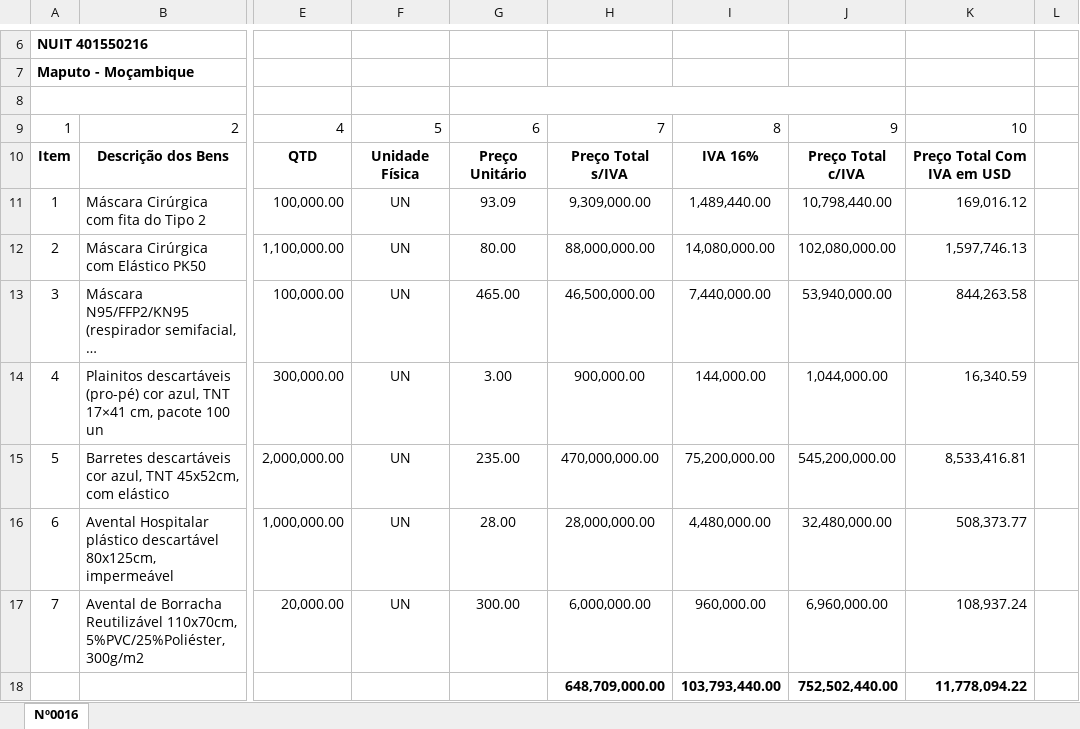
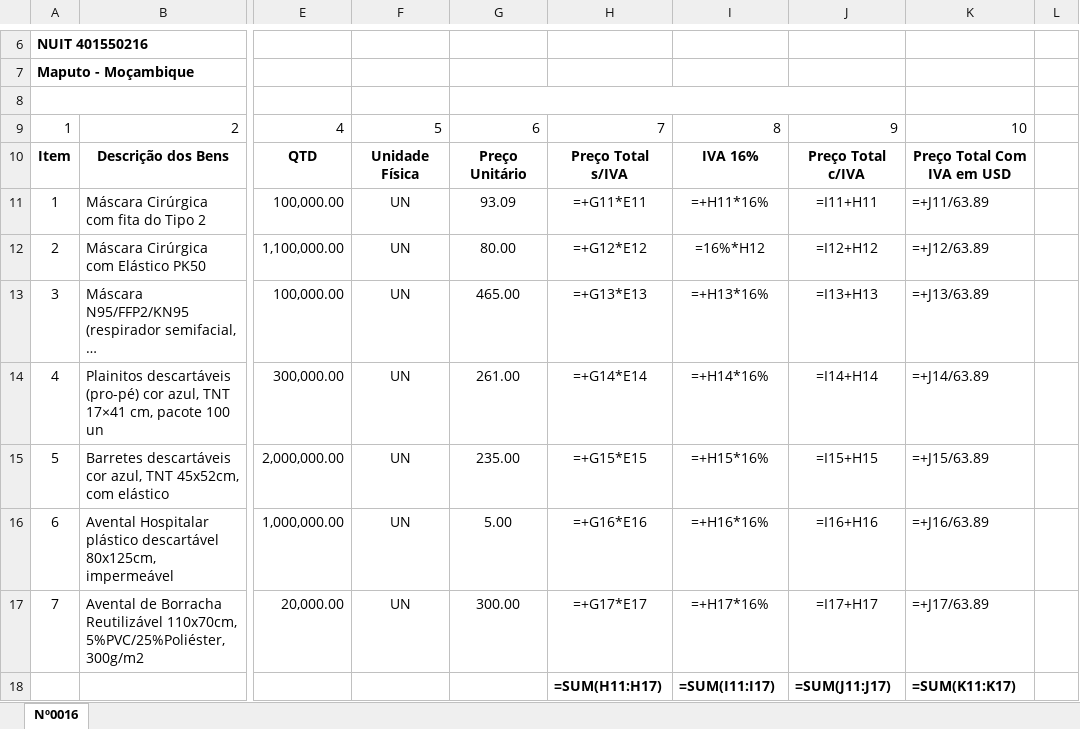
Before and after one commit to WilsonXavier1980/GITHUB_URL_LOGO, an Excel workbook: CMAM-Lote-1-Atualizado-Feito.xlsx, sheet Nº0016, drawn as a sheet; only a part is shown, gaps mark what is left out; long unchanged cells end in …; values as stored, in another font and other column widths than the file's, no borders; formulas without a stored value are shown as written; charts and pictures not drawn; removed rows and columns are numbered as before the commit, all else as after; rows hold the shown columns only; the diff names each change by its address in the sheet, - before the commit and + after, or states it on an @@ line.

Commit message:
Actualiza precos unitarios dos Lotes 1 e 2 e recalcula todos os totais em cadeia
Co-authored-by: arena-agent <297053741+arena-agent@users.noreply.github.com>

```diff
--- a/CMAM-Lote-1-Atualizado-Feito.xlsx (sheet Nº0016)
+++ b/CMAM-Lote-1-Atualizado-Feito.xlsx (sheet Nº0016)
-H11: 9,309,000.00
+H11: =+G11*E11
-I11: 1,489,440.00
+I11: =+H11*16%
-J11: 10,798,440.00
+J11: =I11+H11
-K11: 169,016.12
+K11: =+J11/63.89
-H12: 88,000,000.00
+H12: =+G12*E12
-I12: 14,080,000.00
+I12: =16%*H12
-J12: 102,080,000.00
+J12: =I12+H12
-K12: 1,597,746.13
+K12: =+J12/63.89
-H13: 46,500,000.00
+H13: =+G13*E13
-I13: 7,440,000.00
+I13: =+H13*16%
-J13: 53,940,000.00
+J13: =I13+H13
-K13: 844,263.58
+K13: =+J13/63.89
-G14: 3.00
+G14: 261.00
-H14: 900,000.00
+H14: =+G14*E14
-I14: 144,000.00
+I14: =+H14*16%
-J14: 1,044,000.00
+J14: =I14+H14
-K14: 16,340.59
+K14: =+J14/63.89
-H15: 470,000,000.00
+H15: =+G15*E15
-I15: 75,200,000.00
+I15: =+H15*16%
-J15: 545,200,000.00
+J15: =I15+H15
-K15: 8,533,416.81
+K15: =+J15/63.89
-G16: 28.00
+G16: 5.00
-H16: 28,000,000.00
+H16: =+G16*E16
-I16: 4,480,000.00
+I16: =+H16*16%
-J16: 32,480,000.00
+J16: =I16+H16
-K16: 508,373.77
+K16: =+J16/63.89
-H17: 6,000,000.00
+H17: =+G17*E17
-I17: 960,000.00
+I17: =+H17*16%
-J17: 6,960,000.00
+J17: =I17+H17
-K17: 108,937.24
+K17: =+J17/63.89
-row 18:  |  |  |  |  | 648,709,000.00 | 103,793,440.00 | 752,502,440.00 | 11,778,094.22
+row 18:  |  |  |  |  | =SUM(H11:H17) | =SUM(I11:I17) | =SUM(J11:J17) | =SUM(K11:K17)
```
Also changed, not shown: charts or pictures, CMAM-Lote-2-Atualizado-Feito.xlsx, 3 other files.
